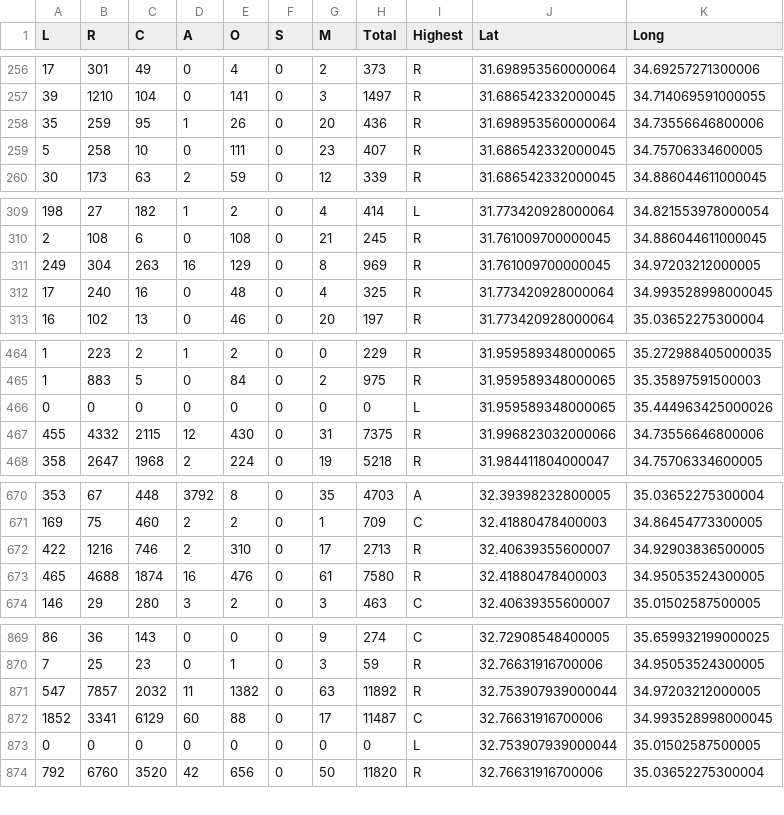
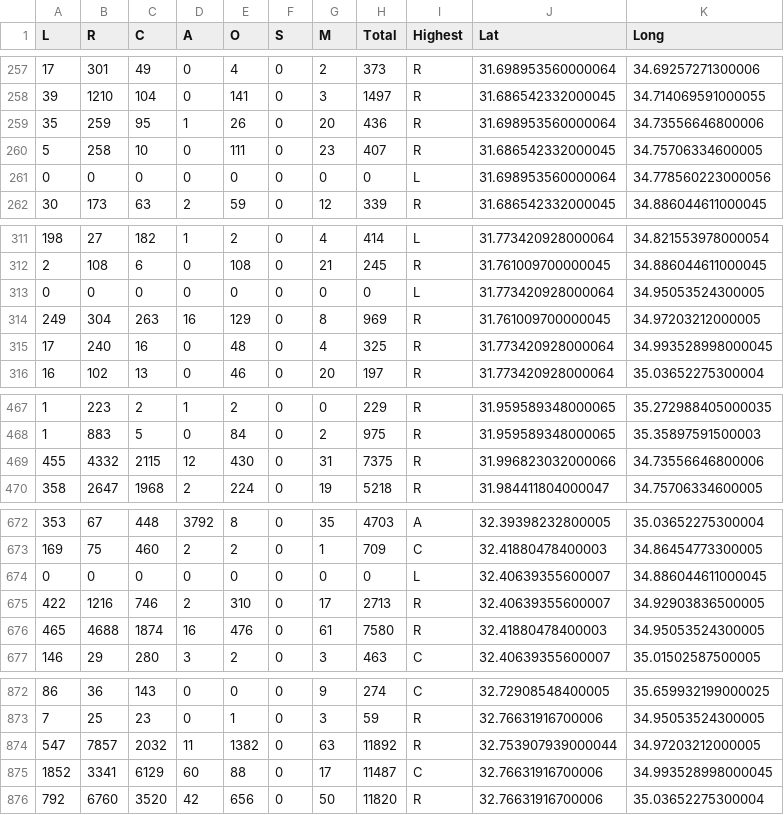
Before and after one commit to JacobWeinbren/Israel-Data, a CSV file: output/elections/22.csv, drawn as a sheet; only a part is shown, gaps mark what is left out; removed rows and columns are numbered as before the commit, all else as after; the diff covers the shown part only; the diff names each change by its address in the sheet, - before the commit and + after, or states it on an @@ line.

```diff
--- a/output/elections/22.csv
+++ b/output/elections/22.csv
+row 261: 0 | 0 | 0 | 0 | 0 | 0 | 0 | 0 | L | 31.698953560000064 | 34.778560223000056
+row 313: 0 | 0 | 0 | 0 | 0 | 0 | 0 | 0 | L | 31.773420928000064 | 34.95053524300005
-row 466: 0 | 0 | 0 | 0 | 0 | 0 | 0 | 0 | L | 31.959589348000065 | 35.444963425000026
+row 674: 0 | 0 | 0 | 0 | 0 | 0 | 0 | 0 | L | 32.40639355600007 | 34.886044611000045
-row 873: 0 | 0 | 0 | 0 | 0 | 0 | 0 | 0 | L | 32.753907939000044 | 35.01502587500005
```
Also changed, not shown: 3 added rows and 2 removed rows elsewhere in this file, output/elections/13.csv, output/elections/19.csv, 12 other files.
